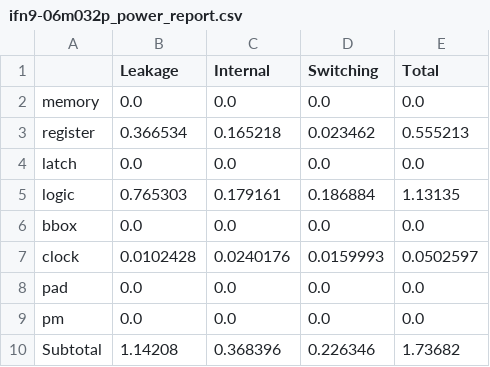
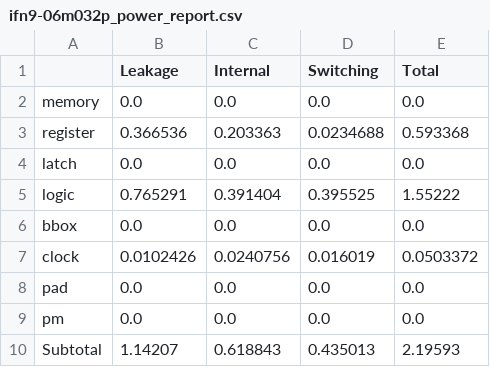
Before and after one commit to tarsioonofrio/FastConv_SystemVerilog, a CSV file: data/ifn9-06m032p_power_report.csv, drawn as a sheet.

```diff
--- a/data/ifn9-06m032p_power_report.csv
+++ b/data/ifn9-06m032p_power_report.csv
@@ -2,9 +2,9 @@
 memory,0.0,0.0,0.0,0.0
-register,0.366534,0.165218,0.023462,0.555213
+register,0.366536,0.203363,0.0234688,0.593368
 latch,0.0,0.0,0.0,0.0
-logic,0.765303,0.179161,0.186884,1.13135
+logic,0.765291,0.391404,0.395525,1.55222
 bbox,0.0,0.0,0.0,0.0
-clock,0.0102428,0.0240176,0.0159993,0.0502597
+clock,0.0102426,0.0240756,0.016019,0.0503372
 pad,0.0,0.0,0.0,0.0
 pm,0.0,0.0,0.0,0.0
-Subtotal,1.14208,0.368396,0.226346,1.73682
+Subtotal,1.14207,0.618843,0.435013,2.19593
```
Also changed, not shown: data/category_power_report.csv, data/ifn9-06m062p_power_report.csv, 2 other files.
